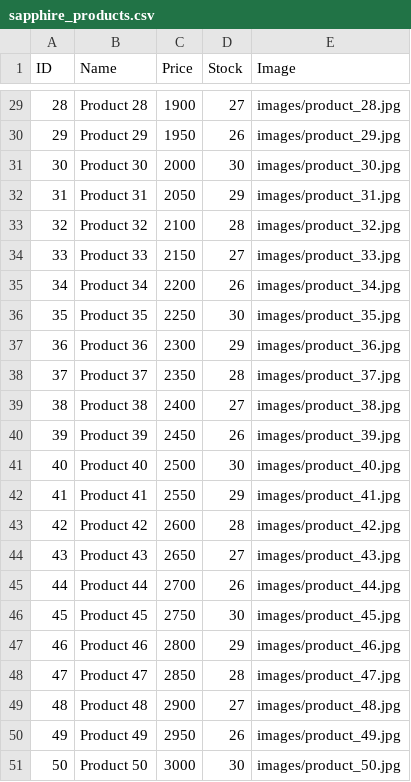
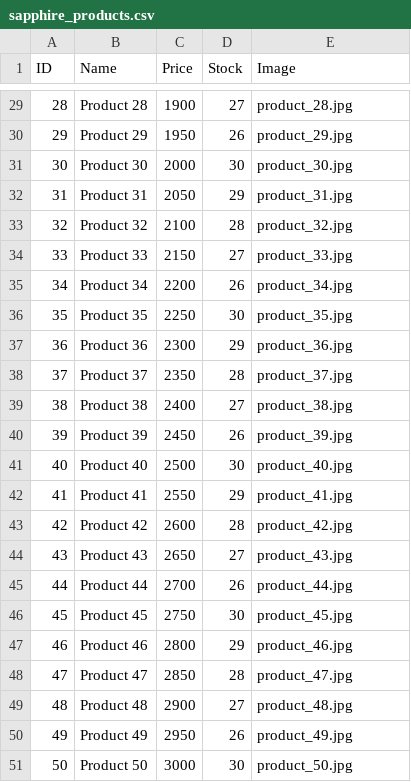
Before and after one commit to mrehankarim/sapphire, a CSV file: sapphire_products.csv, drawn as a sheet; only a part is shown, gaps mark what is left out; the diff covers the shown part only.

```diff
--- a/sapphire_products.csv
+++ b/sapphire_products.csv
@@ -29,23 +29,23 @@ ID,Name,Price,Stock,Image
-28,Product 28,1900,27,images/product_28.jpg
-29,Product 29,1950,26,images/product_29.jpg
-30,Product 30,2000,30,images/product_30.jpg
-31,Product 31,2050,29,images/product_31.jpg
-32,Product 32,2100,28,images/product_32.jpg
-33,Product 33,2150,27,images/product_33.jpg
-34,Product 34,2200,26,images/product_34.jpg
-35,Product 35,2250,30,images/product_35.jpg
-36,Product 36,2300,29,images/product_36.jpg
-37,Product 37,2350,28,images/product_37.jpg
-38,Product 38,2400,27,images/product_38.jpg
-39,Product 39,2450,26,images/product_39.jpg
-40,Product 40,2500,30,images/product_40.jpg
-41,Product 41,2550,29,images/product_41.jpg
-42,Product 42,2600,28,images/product_42.jpg
-43,Product 43,2650,27,images/product_43.jpg
-44,Product 44,2700,26,images/product_44.jpg
-45,Product 45,2750,30,images/product_45.jpg
-46,Product 46,2800,29,images/product_46.jpg
-47,Product 47,2850,28,images/product_47.jpg
-48,Product 48,2900,27,images/product_48.jpg
-49,Product 49,2950,26,images/product_49.jpg
-50,Product 50,3000,30,images/product_50.jpg
+28,Product 28,1900,27,product_28.jpg
+29,Product 29,1950,26,product_29.jpg
+30,Product 30,2000,30,product_30.jpg
+31,Product 31,2050,29,product_31.jpg
+32,Product 32,2100,28,product_32.jpg
+33,Product 33,2150,27,product_33.jpg
+34,Product 34,2200,26,product_34.jpg
+35,Product 35,2250,30,product_35.jpg
+36,Product 36,2300,29,product_36.jpg
+37,Product 37,2350,28,product_37.jpg
+38,Product 38,2400,27,product_38.jpg
+39,Product 39,2450,26,product_39.jpg
+40,Product 40,2500,30,product_40.jpg
+41,Product 41,2550,29,product_41.jpg
+42,Product 42,2600,28,product_42.jpg
+43,Product 43,2650,27,product_43.jpg
+44,Product 44,2700,26,product_44.jpg
+45,Product 45,2750,30,product_45.jpg
+46,Product 46,2800,29,product_46.jpg
+47,Product 47,2850,28,product_47.jpg
+48,Product 48,2900,27,product_48.jpg
+49,Product 49,2950,26,product_49.jpg
+50,Product 50,3000,30,product_50.jpg
```
Also changed, not shown: 27 edited cells elsewhere in this file, 32 other files.
